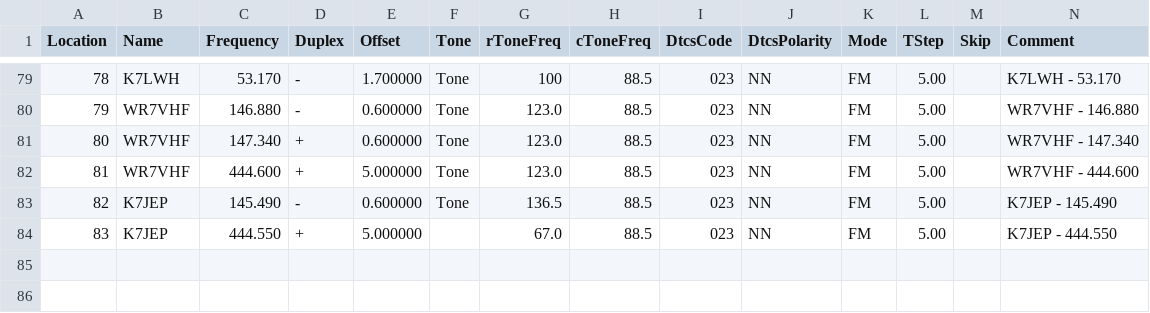
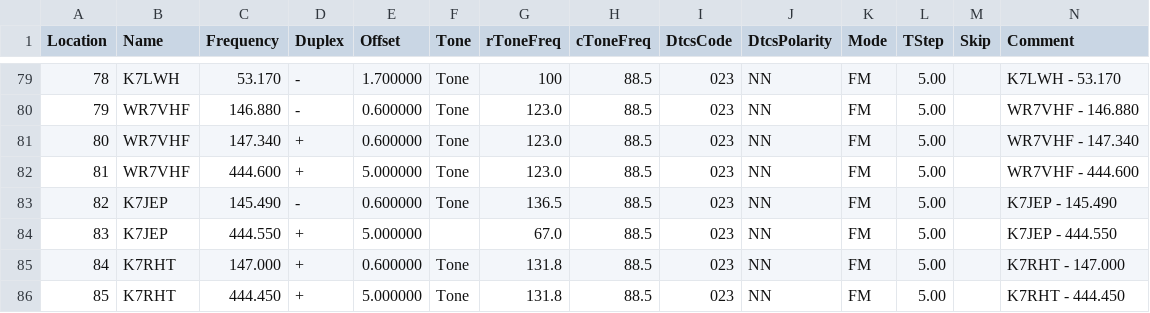
Before and after one commit to QCaudron/repeater_roundabout, a CSV file: assets/programming_files/rr_frequencies.csv, drawn as a sheet; only a part is shown, gaps mark what is left out; rows hold the shown columns only; the diff names each change by its address in the sheet, - before the commit and + after, or states it on an @@ line.

```diff
--- a/assets/programming_files/rr_frequencies.csv
+++ b/assets/programming_files/rr_frequencies.csv
+row 85: 84 | K7RHT | 147.000 | + | 0.600000 | Tone | 131.8 | 88.5 | 023 | NN | FM | 5.00 |  | K7RHT - 147.000
+row 86: 85 | K7RHT | 444.450 | + | 5.000000 | Tone | 131.8 | 88.5 | 023 | NN | FM | 5.00 |  | K7RHT - 444.450
```
Also changed, not shown: assets/programming_files/all_rr_frequencies.csv, 6 other files.
